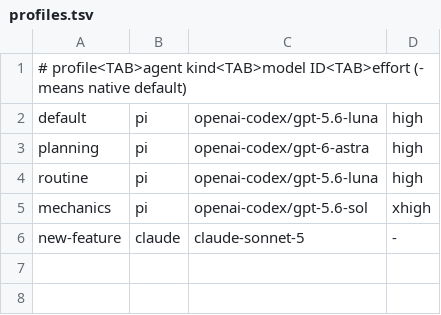
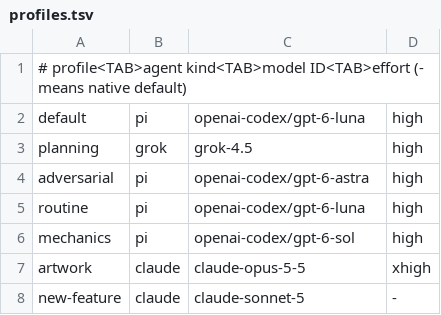
Before and after one commit to mingjianjzhang/crew, a TSV file: profiles.tsv, drawn as a sheet.

```diff
--- a/profiles.tsv
+++ b/profiles.tsv
@@ -1,6 +1,8 @@
 # profile<TAB>agent kind<TAB>model ID<TAB>effort (- means native default)
-default	pi	openai-codex/gpt-5.6-luna	high
-planning	pi	openai-codex/gpt-6-astra	high
-routine	pi	openai-codex/gpt-5.6-luna	high
-mechanics	pi	openai-codex/gpt-5.6-sol	xhigh
+default	pi	openai-codex/gpt-6-luna	high
+planning	grok	grok-4.5	high
+adversarial	pi	openai-codex/gpt-6-astra	high
+routine	pi	openai-codex/gpt-6-luna	high
+mechanics	pi	openai-codex/gpt-6-sol	high
+artwork	claude	claude-opus-5-5	xhigh
 new-feature	claude	claude-sonnet-5	-
```
Also changed, not shown: 15 other files.
